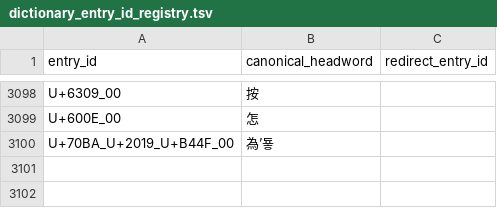
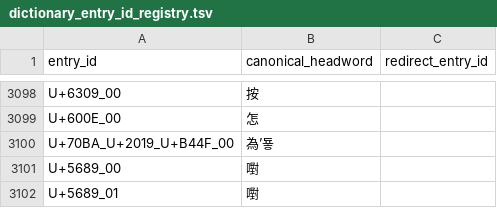
Before and after one commit to thehokkienlang/thehokkienlang.github.io, a TSV file: data/dictionary_entry_id_registry.tsv, drawn as a sheet; only a part is shown, gaps mark what is left out; the diff names each change by its address in the sheet, - before the commit and + after, or states it on an @@ line.

```diff
--- a/data/dictionary_entry_id_registry.tsv
+++ b/data/dictionary_entry_id_registry.tsv
+row 3101: U+5689_00 | 嚉
+row 3102: U+5689_01 | 嚉
```
Also changed, not shown: data/dictionary_defunct.tsv, data/dictionary_priority.tsv, 27 other files.
